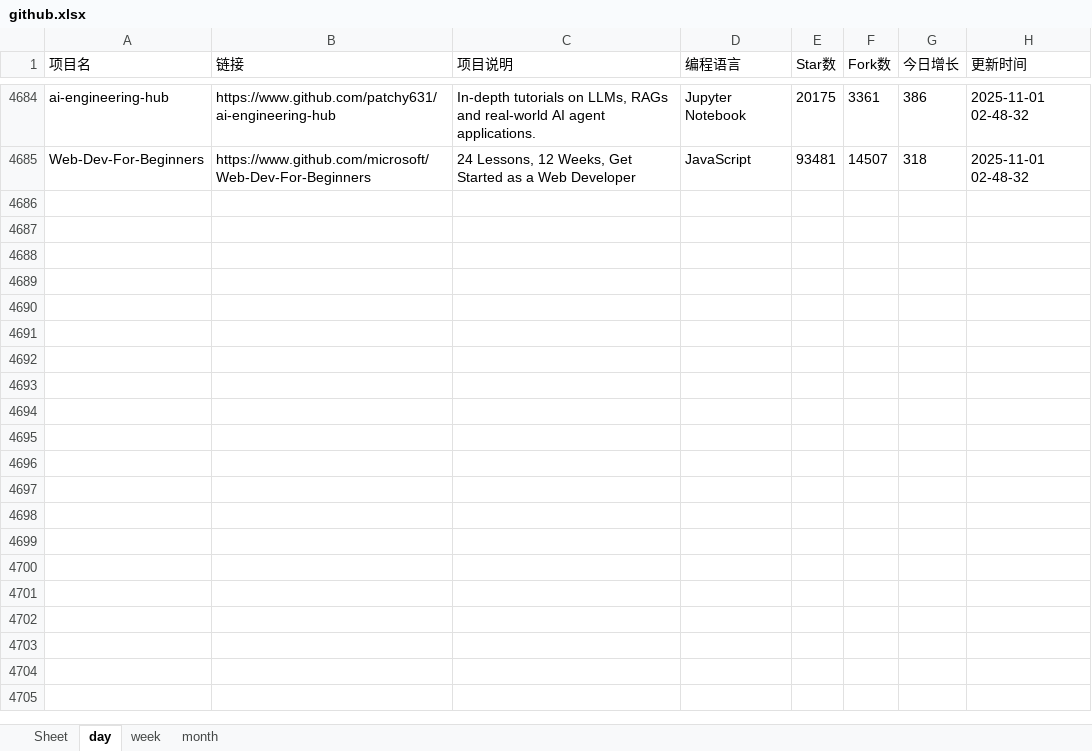
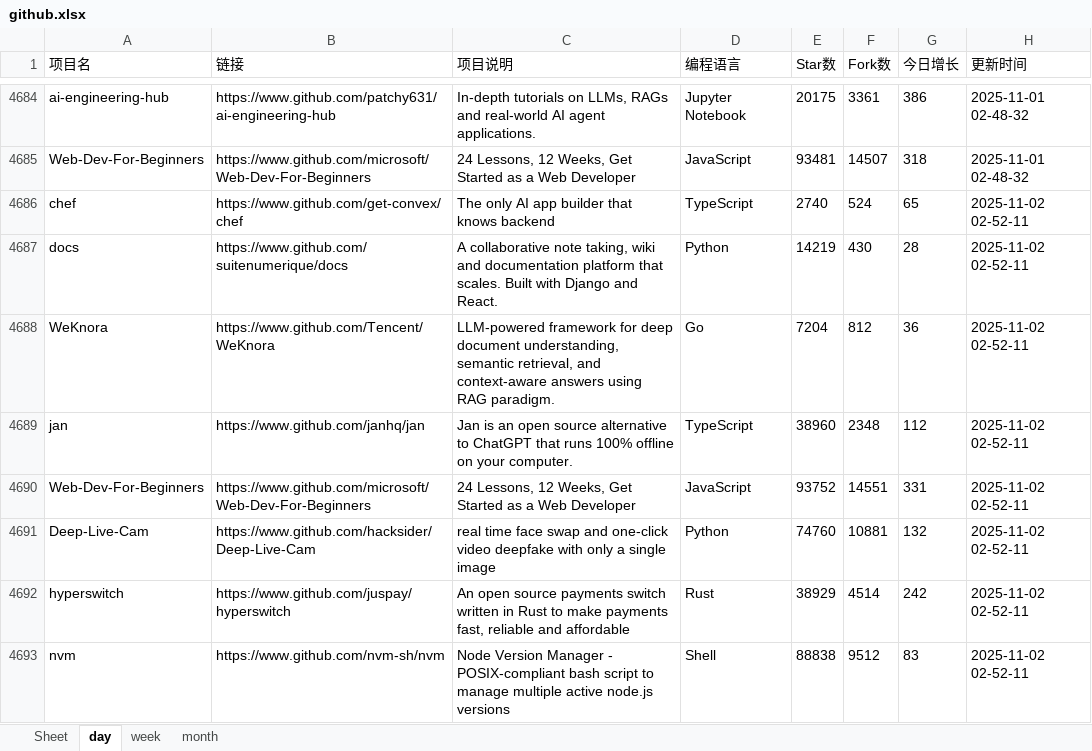
Before and after one commit to WHG555/github-today-repositories, an Excel workbook: github.xlsx, sheet day, drawn as a sheet; only a part is shown, gaps mark what is left out; values as stored, in another font and other column widths than the file's, no borders; the diff covers the shown part only; the diff names each change by its address in the sheet, - before the commit and + after, or states it on an @@ line.

```diff
--- a/github.xlsx (sheet day)
+++ b/github.xlsx (sheet day)
+row 4686: chef | https://www.github.com/get-convex/chef | The only AI app builder that knows backend | TypeScript | 2740 | 524 | 65 | 2025-11-02 02-52-11
+row 4687: docs | https://www.github.com/suitenumerique/docs | A collaborative note taking, wiki and documentation platform that scales. Built with Django and React. | Python | 14219 | 430 | 28 | 2025-11-02 02-52-11
+row 4688: WeKnora | https://www.github.com/Tencent/WeKnora | LLM-powered framework for deep document understanding, semantic retrieval, and context-aware answers using RAG paradigm. | Go | 7204 | 812 | 36 | 2025-11-02 02-52-11
+row 4689: jan | https://www.github.com/janhq/jan | Jan is an open source alternative to ChatGPT that runs 100% offline on your computer. | TypeScript | 38960 | 2348 | 112 | 2025-11-02 02-52-11
+row 4690: Web-Dev-For-Beginners | https://www.github.com/microsoft/Web-Dev-For-Beginners | 24 Lessons, 12 Weeks, Get Started as a Web Developer | JavaScript | 93752 | 14551 | 331 | 2025-11-02 02-52-11
+row 4691: Deep-Live-Cam | https://www.github.com/hacksider/Deep-Live-Cam | real time face swap and one-click video deepfake with only a single image | Python | 74760 | 10881 | 132 | 2025-11-02 02-52-11
+row 4692: hyperswitch | https://www.github.com/juspay/hyperswitch | An open source payments switch written in Rust to make payments fast, reliable and affordable | Rust | 38929 | 4514 | 242 | 2025-11-02 02-52-11
+row 4693: nvm | https://www.github.com/nvm-sh/nvm | Node Version Manager - POSIX-compliant bash script to manage multiple active node.js versions | Shell | 88838 | 9512 | 83 | 2025-11-02 02-52-11
```
Also changed, not shown: 7 added rows elsewhere in this sheet, sheet month, sheet week.
